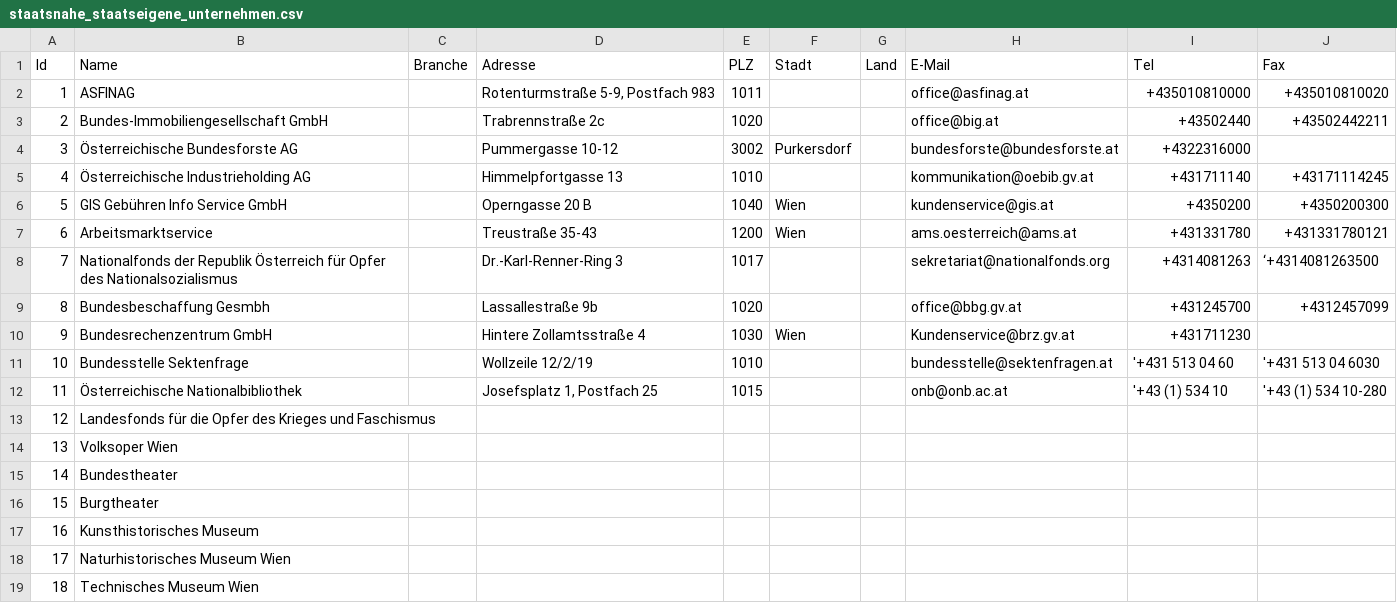
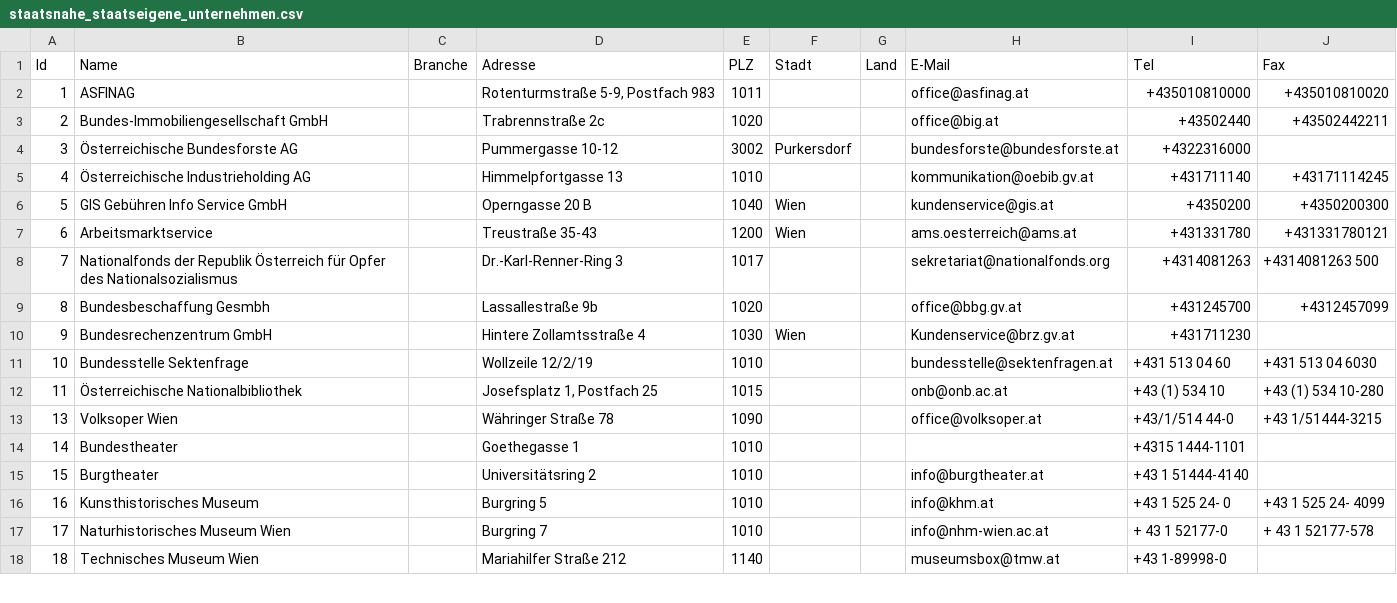
Before and after one commit to cyber-perikarp/auskunftsbegehren_at_adressen, a CSV file: bund/staatsnahe_staatseigene_unternehmen.csv, drawn as a sheet; only a part is shown; the diff covers the shown part only.

Commit message:
Staatsnahe unternehmen

```diff
--- a/bund/staatsnahe_staatseigene_unternehmen.csv
+++ b/bund/staatsnahe_staatseigene_unternehmen.csv
@@ -7,13 +7,12 @@
 6,"Arbeitsmarktservice",,"Treustraße 35-43",1200,"Wien",,"ams.oesterreich@ams.at","+431331780","+431331780121"
-7,"Nationalfonds der Republik Österreich für Opfer des Nationalsozialismus",,"Dr.-Karl-Renner-Ring 3",1017,,,"sekretariat@nationalfonds.org","+4314081263","‘+4314081263500"
+7,"Nationalfonds der Republik Österreich für Opfer des Nationalsozialismus",,"Dr.-Karl-Renner-Ring 3",1017,,,"sekretariat@nationalfonds.org","+4314081263","+4314081263 500"
 8,"Bundesbeschaffung Gesmbh ",,"Lassallestraße 9b",1020,,,"office@bbg.gv.at","+431245700","+4312457099"
 9,"Bundesrechenzentrum GmbH",,"Hintere Zollamtsstraße 4",1030,"Wien",,"Kundenservice@brz.gv.at","+431711230",
-10,"Bundesstelle Sektenfrage",,"Wollzeile 12/2/19",1010,,,"bundesstelle@sektenfragen.at","'+431 513 04 60","'+431 513 04 6030"
-11,"Österreichische Nationalbibliothek",,"Josefsplatz 1, Postfach 25",1015,,,"onb@onb.ac.at ","'+43 (1) 534 10","'+43 (1) 534 10-280"
-12,"Landesfonds für die Opfer des Krieges und Faschismus",,,,,,,,
-13,"Volksoper Wien",,,,,,,,
-14,"Bundestheater",,,,,,,,
-15,"Burgtheater",,,,,,,,
-16,"Kunsthistorisches Museum",,,,,,,,
-17,"Naturhistorisches Museum Wien",,,,,,,,
-18,"Technisches Museum Wien",,,,,,,,
+10,"Bundesstelle Sektenfrage",,"Wollzeile 12/2/19",1010,,,"bundesstelle@sektenfragen.at","+431 513 04 60","+431 513 04 6030"
+11,"Österreichische Nationalbibliothek",,"Josefsplatz 1, Postfach 25",1015,,,"onb@onb.ac.at ","+43 (1) 534 10","+43 (1) 534 10-280"
+13,"Volksoper Wien",,"Währinger Straße 78 ",1090,,,"office@volksoper.at","+43/1/514 44-0","+43 1/51444-3215"
+14,"Bundestheater",,"Goethegasse 1",1010,,,,"+4315 1444-1101",
+15,"Burgtheater",,"Universitätsring 2",1010,,,"info@burgtheater.at","+43 1 51444-4140",
+16,"Kunsthistorisches Museum",,"Burgring 5",1010,,,"info@khm.at","+43 1 525 24- 0","+43 1 525 24- 4099"
+17,"Naturhistorisches Museum Wien",,"Burgring 7",1010,,,"info@nhm-wien.ac.at","+ 43 1 52177-0","+ 43 1 52177-578"
+18,"Technisches Museum Wien",,"Mariahilfer Straße 212",1140,,,"museumsbox@tmw.at  ","+43 1-89998-0 ",
```
Also changed, not shown: 1 added row and 10 edited cells elsewhere in this file.
